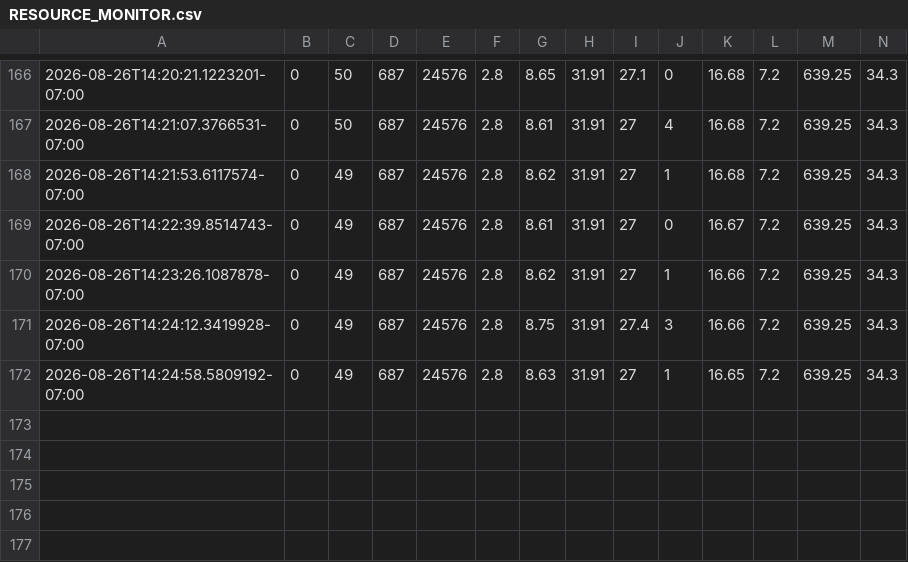
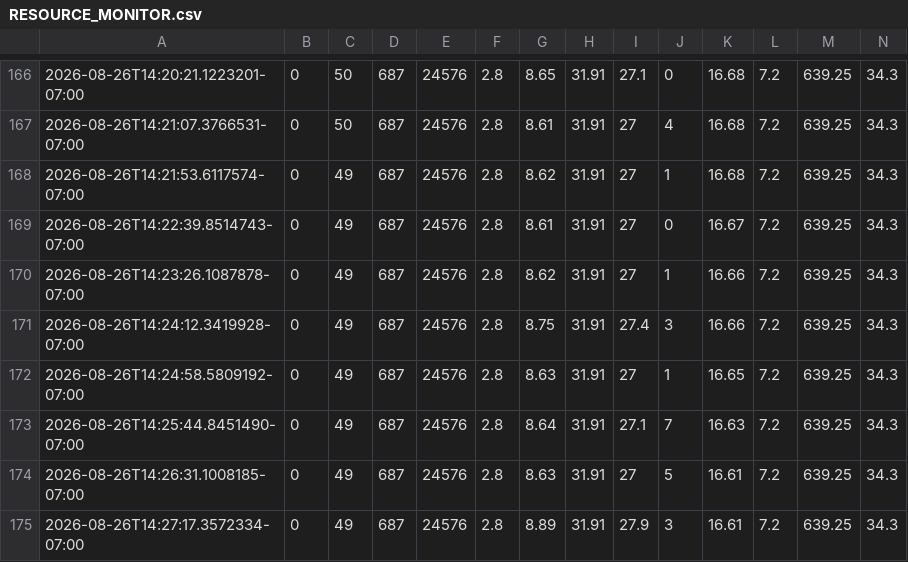
Before and after one commit to yfeng0206/I-JEPA_3D_OCT, a CSV file: autopilot/RESOURCE_MONITOR.csv, drawn as a sheet; only a part is shown, gaps mark what is left out; rows hold the shown columns only; the diff names each change by its address in the sheet, - before the commit and + after, or states it on an @@ line.

```diff
--- a/autopilot/RESOURCE_MONITOR.csv
+++ b/autopilot/RESOURCE_MONITOR.csv
+row 173: 2026-08-26T14:25:44.8451490-07:00 | 0 | 49 | 687 | 24576 | 2.8 | 8.64 | 31.91 | 27.1 | 7 | 16.63 | 7.2 | 639.25 | 34.3
+row 174: 2026-08-26T14:26:31.1008185-07:00 | 0 | 49 | 687 | 24576 | 2.8 | 8.63 | 31.91 | 27 | 5 | 16.61 | 7.2 | 639.25 | 34.3
+row 175: 2026-08-26T14:27:17.3572334-07:00 | 0 | 49 | 687 | 24576 | 2.8 | 8.89 | 31.91 | 27.9 | 3 | 16.61 | 7.2 | 639.25 | 34.3
```
Also changed, not shown: 2 other files.
